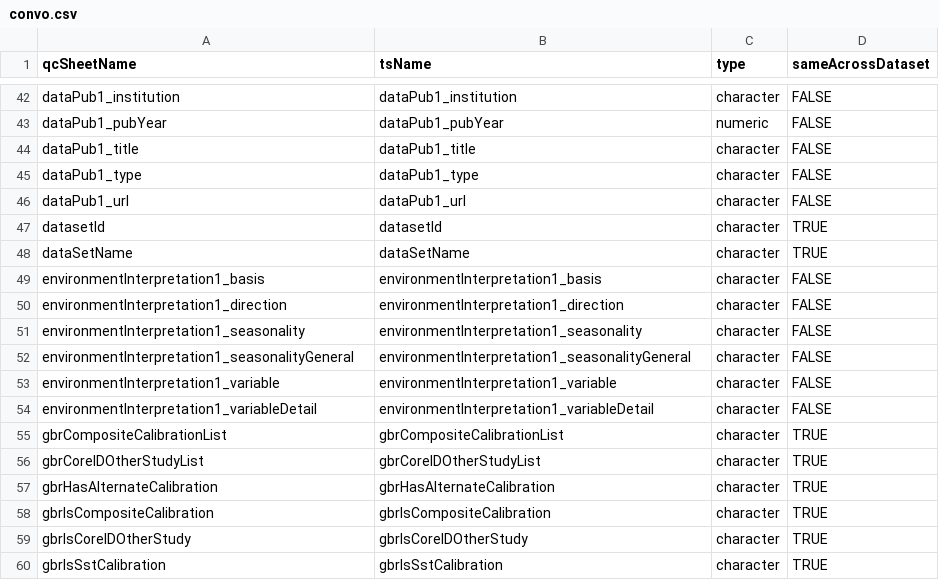
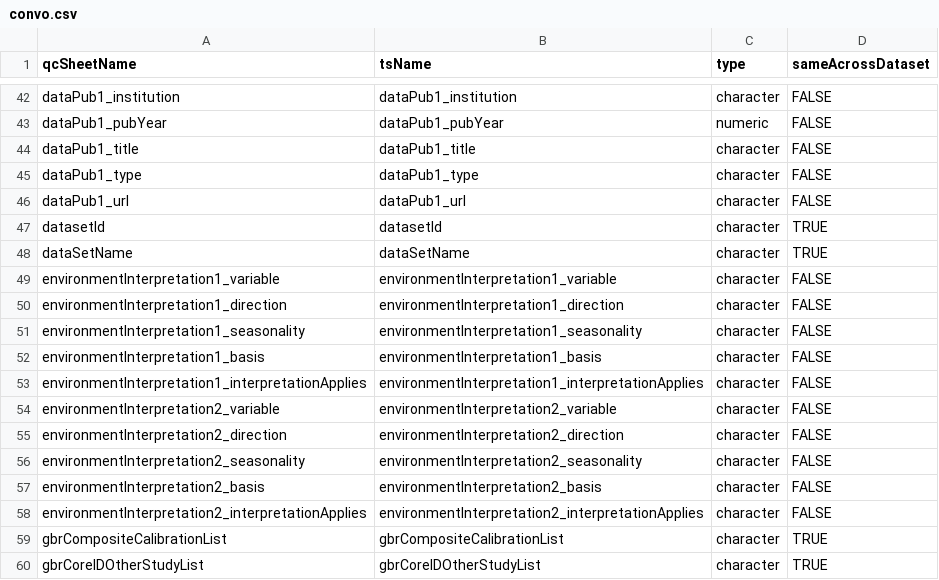
Before and after one commit to nickmckay/lipdverseR, a CSV file: convo.csv, drawn as a sheet; only a part is shown, gaps mark what is left out; the shorter side is filled out with more unchanged rows.

```diff
--- a/convo.csv
+++ b/convo.csv
@@ -48,8 +48,12 @@ datasetId,datasetId,character,TRUE
 dataSetName,dataSetName,character,TRUE
-environmentInterpretation1_basis,environmentInterpretation1_basis,character,FALSE
+environmentInterpretation1_variable,environmentInterpretation1_variable,character,FALSE
 environmentInterpretation1_direction,environmentInterpretation1_direction,character,FALSE
 environmentInterpretation1_seasonality,environmentInterpretation1_seasonality,character,FALSE
-environmentInterpretation1_seasonalityGeneral,environmentInterpretation1_seasonalityGeneral,character,FALSE
-environmentInterpretation1_variable,environmentInterpretation1_variable,character,FALSE
-environmentInterpretation1_variableDetail,environmentInterpretation1_variableDetail,character,FALSE
+environmentInterpretation1_basis,environmentInterpretation1_basis,character,FALSE
+environmentInterpretation1_interpretationApplies,environmentInterpretation1_interpretationApplies,character,FALSE
+environmentInterpretation2_variable,environmentInterpretation2_variable,character,FALSE
+environmentInterpretation2_direction,environmentInterpretation2_direction,character,FALSE
+environmentInterpretation2_seasonality,environmentInterpretation2_seasonality,character,FALSE
+environmentInterpretation2_basis,environmentInterpretation2_basis,character,FALSE
+environmentInterpretation2_interpretationApplies,environmentInterpretation2_interpretationApplies,character,FALSE
 gbrCompositeCalibrationList,gbrCompositeCalibrationList,character,TRUE
```
Also changed, not shown: 6 other files.
